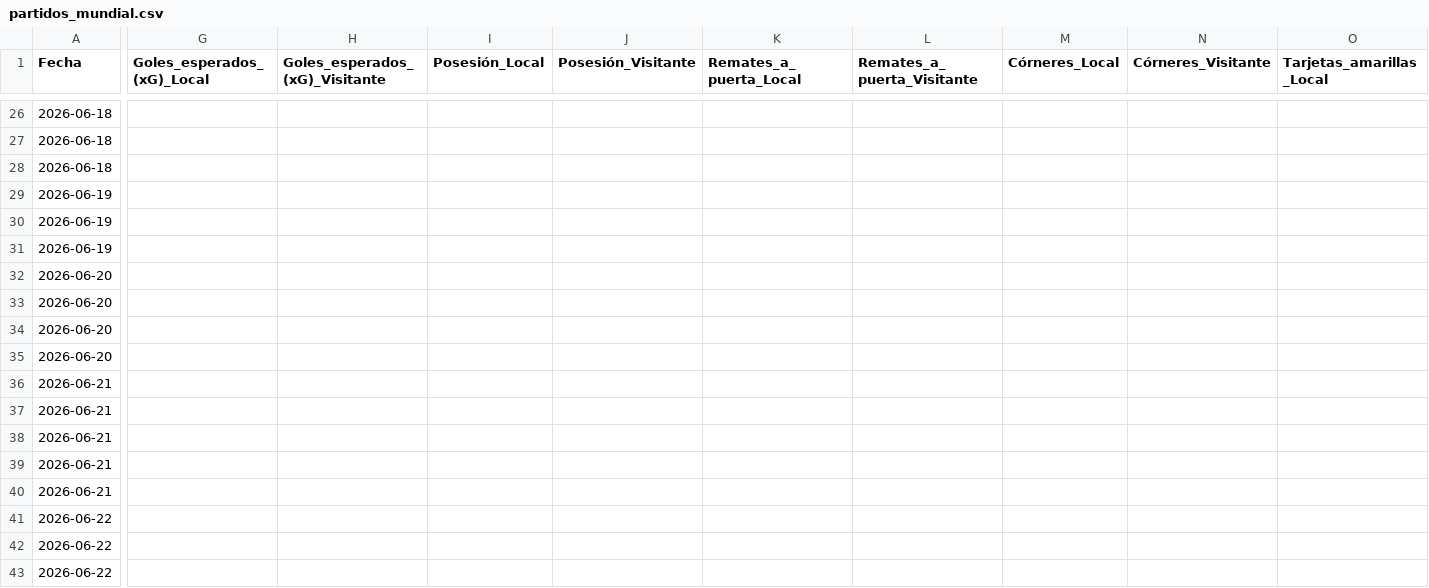
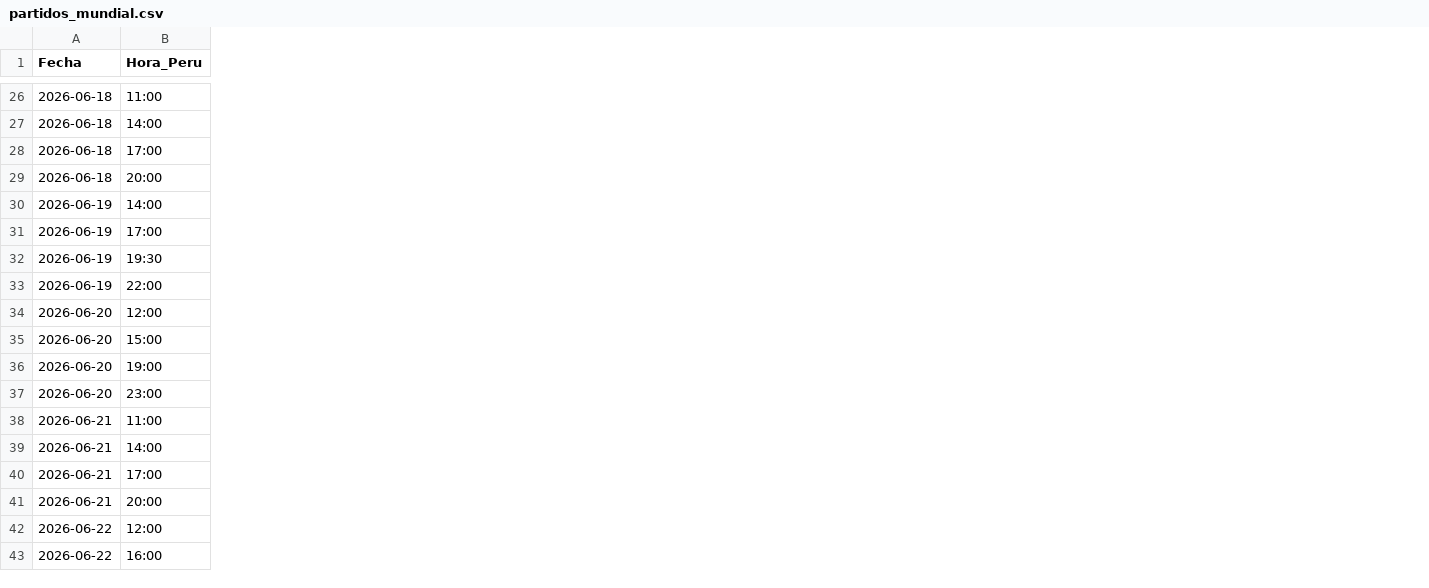
Before and after one commit to Sportpicks/Simulaciones_Mundial, a CSV file: Data/partidos_mundial.csv, drawn as a sheet; only a part is shown, gaps mark what is left out; removed rows and columns are numbered as before the commit, all else as after; the diff covers the shown part only; the diff names each change by its address in the sheet, - before the commit and + after, or states it on an @@ line.

```diff
--- a/Data/partidos_mundial.csv
+++ b/Data/partidos_mundial.csv
+column B (Hora_Peru), rows 26-43: 11:00 | 14:00 | 17:00 | 20:00 | 14:00 | 17:00 | 19:30 | 22:00 | 12:00 | 15:00 | 19:00 | 23:00 | 11:00 | 14:00 | 17:00 | 20:00 | 12:00 | 16:00
-column G (Goles_esperados_(xG)_Local), empty
-column H (Goles_esperados_(xG)_Visitante), empty
-column I (Posesión_Local), empty
-column J (Posesión_Visitante), empty
-column K (Remates_a_puerta_Local), empty
-column L (Remates_a_puerta_Visitante), empty
-column M (Córneres_Local), empty
-column N (Córneres_Visitante), empty
-column O (Tarjetas_amarillas_Local), empty
-A29 (Fecha): 2026-06-19
+A29 (Fecha): 2026-06-18
-A32:A33 (Fecha): 2026-06-20
+A32:A33 (Fecha): 2026-06-19
-A36:A37 (Fecha): 2026-06-21
+A36:A37 (Fecha): 2026-06-20
-A41 (Fecha): 2026-06-22
+A41 (Fecha): 2026-06-21
```
Also changed, not shown: 6 removed columns and 24 edited cells elsewhere in this file, Predicciones/predicciones_finales.csv, 2 other files.
